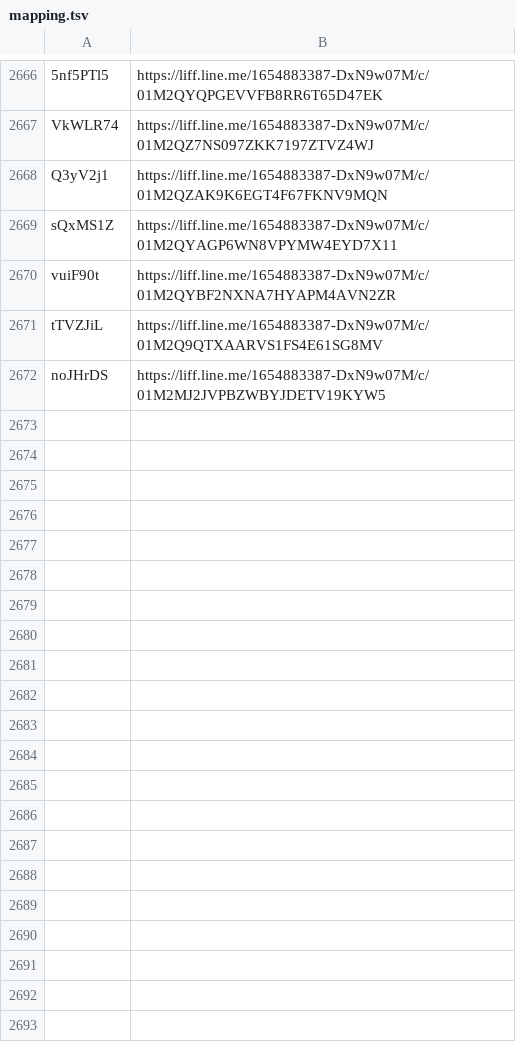
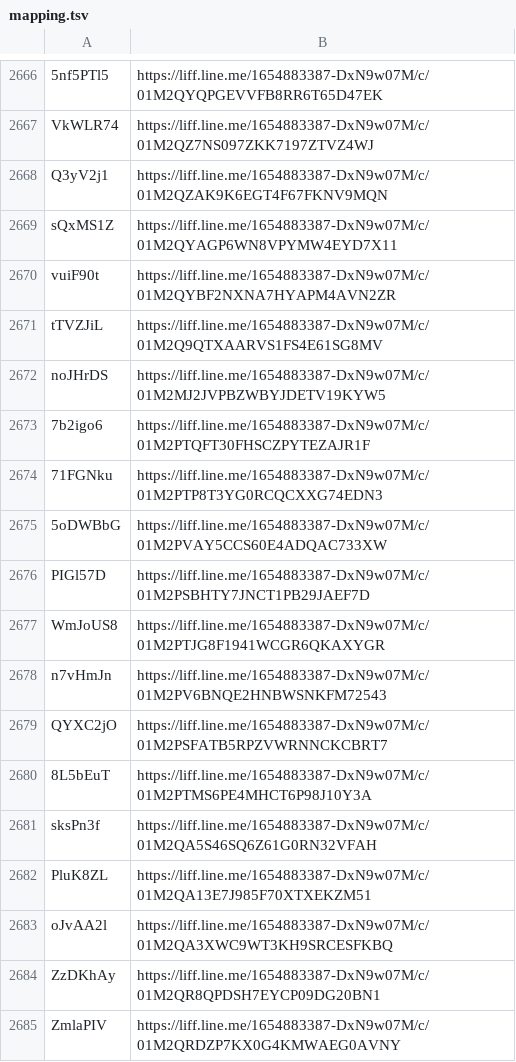
Before and after one commit to wowack7/beybuilder, a TSV file: data/draw/mapping.tsv, drawn as a sheet; only a part is shown, gaps mark what is left out; the diff names each change by its address in the sheet, - before the commit and + after, or states it on an @@ line.

Commit message:
chore(draw): 同步上游新公布的店家

```diff
--- a/data/draw/mapping.tsv
+++ b/data/draw/mapping.tsv
+row 2673: 7b2igo6 | https://liff.line.me/1654883387-DxN9w07M/c/01M2PTQFT30FHSCZPYTEZAJR1F
+row 2674: 71FGNku | https://liff.line.me/1654883387-DxN9w07M/c/01M2PTP8T3YG0RCQCXXG74EDN3
+row 2675: 5oDWBbG | https://liff.line.me/1654883387-DxN9w07M/c/01M2PVAY5CCS60E4ADQAC733XW
+row 2676: PIGl57D | https://liff.line.me/1654883387-DxN9w07M/c/01M2PSBHTY7JNCT1PB29JAEF7D
+row 2677: WmJoUS8 | https://liff.line.me/1654883387-DxN9w07M/c/01M2PTJG8F1941WCGR6QKAXYGR
+row 2678: n7vHmJn | https://liff.line.me/1654883387-DxN9w07M/c/01M2PV6BNQE2HNBWSNKFM72543
+row 2679: QYXC2jO | https://liff.line.me/1654883387-DxN9w07M/c/01M2PSFATB5RPZVWRNNCKCBRT7
+row 2680: 8L5bEuT | https://liff.line.me/1654883387-DxN9w07M/c/01M2PTMS6PE4MHCT6P98J10Y3A
+row 2681: sksPn3f | https://liff.line.me/1654883387-DxN9w07M/c/01M2QA5S46SQ6Z61G0RN32VFAH
+row 2682: PluK8ZL | https://liff.line.me/1654883387-DxN9w07M/c/01M2QA13E7J985F70XTXEKZM51
+row 2683: oJvAA2l | https://liff.line.me/1654883387-DxN9w07M/c/01M2QA3XWC9WT3KH9SRCESFKBQ
+row 2684: ZzDKhAy | https://liff.line.me/1654883387-DxN9w07M/c/01M2QR8QPDSH7EYCP09DG20BN1
+row 2685: ZmlaPIV | https://liff.line.me/1654883387-DxN9w07M/c/01M2QRDZP7KX0G4KMWAEG0AVNY
```
Also changed, not shown: data/draw/item_seen.tsv, 3 other files.
